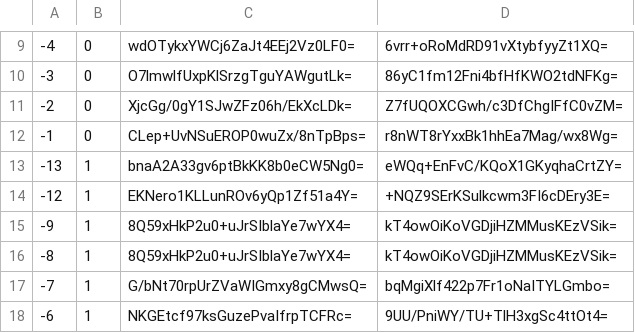
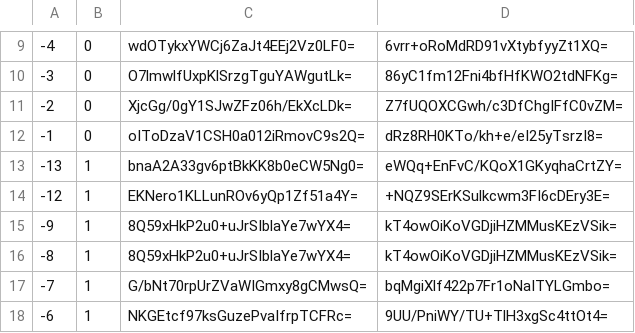
Before and after one commit to mochimochiomochi/mochicraftmap2, a CSV file: nether/tiles/zoom.-1/metadata/k.-1.0.csv, drawn as a sheet; only a part is shown, gaps mark what is left out.

```diff
--- a/nether/tiles/zoom.-1/metadata/k.-1.0.csv
+++ b/nether/tiles/zoom.-1/metadata/k.-1.0.csv
@@ -11,3 +11,3 @@
 -2,0,XjcGg/0gY1SJwZFz06h/EkXcLDk=,Z7fUQOXCGwh/c3DfChgIFfC0vZM=
--1,0,CLep+UvNSuEROP0wuZx/8nTpBps=,r8nWT8rYxxBk1hhEa7Mag/wx8Wg=
+-1,0,oIToDzaV1CSH0a012iRmovC9s2Q=,dRz8RH0KTo/kh+e/eI25yTsrzI8=
 -13,1,bnaA2A33gv6ptBkKK8b0eCW5Ng0=,eWQq+EnFvC/KQoX1GKyqhaCrtZY=
```
Also changed, not shown: nether/tiles/zoom.-1/metadata/k.-1.-1.csv, nether/tiles/zoom.-1/metadata/k.0.-1.csv, 55 other files.
